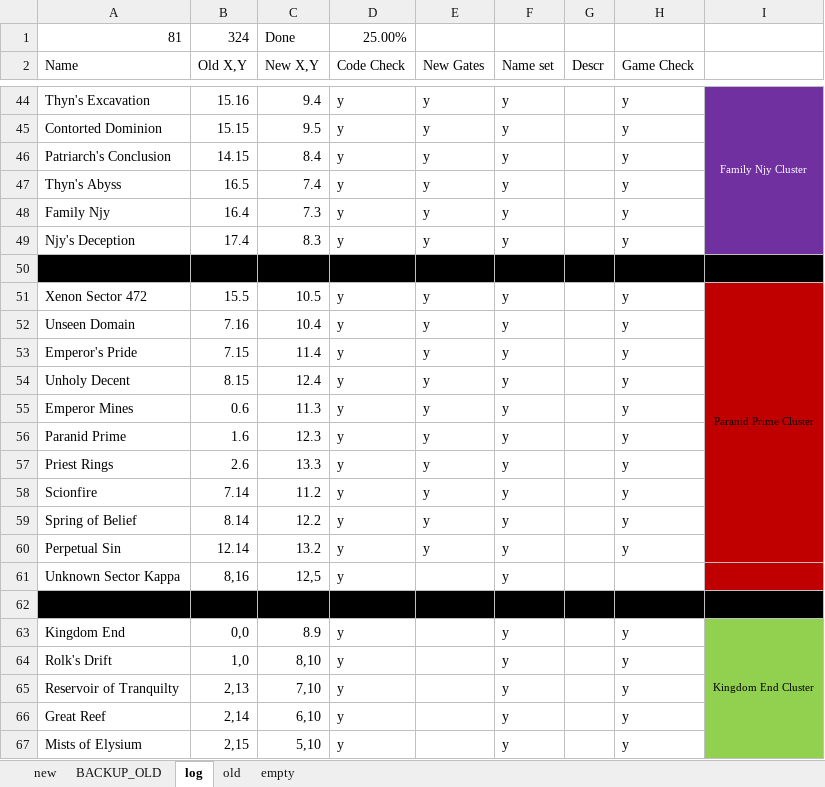
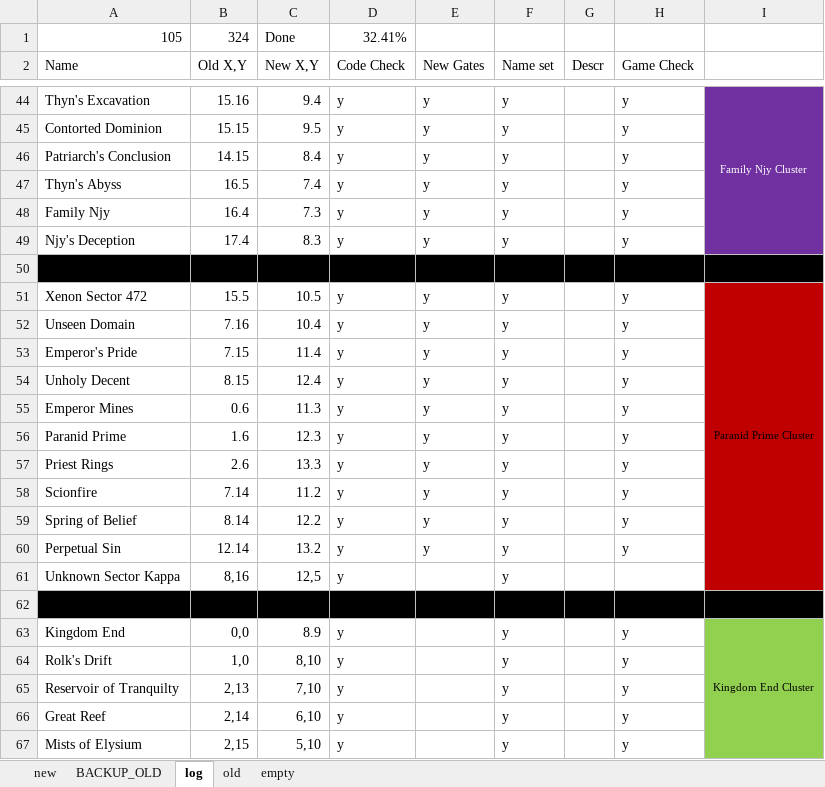
Before and after one commit to vukivan/remap-dev, an Excel workbook: new_universe.xlsx, sheet log, drawn as a sheet; only a part is shown, gaps mark what is left out; values as stored, in another font and other column widths than the file's, no borders; removed rows and columns are numbered as before the commit, all else as after; the diff covers the shown part only; the diff names each change by its address in the sheet, - before the commit and + after, or states it on an @@ line.

```diff
--- a/new_universe.xlsx (sheet log)
+++ b/new_universe.xlsx (sheet log)
-A1 (Name): 81
+A1 (Name): 105
-D1 (Code Check): 25.00%
+D1 (Code Check): 32.41%
-I51:I60 merged
+I51:I61 merged
```
Also changed, not shown: 26 added rows, 28 edited cells, cell formats and merged cells elsewhere in this sheet, sheet new, 3 other files.
